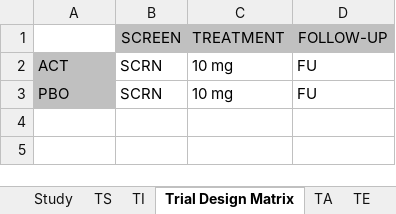
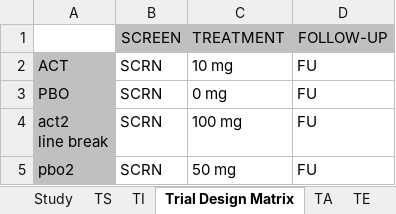
Before and after one commit to phuse-org/TestDataFactory, an Excel workbook: TrialDesign-Tool/TrialDesignMatrix_for_TDF_study.xlsm, sheet Trial Design Matrix, drawn as a sheet; values as stored, in another font and other column widths than the file's, no borders; charts and pictures not drawn; ↵ is a line break in a cell; the diff names each change by its address in the sheet, - before the commit and + after, or states it on an @@ line.

```diff
--- a/TrialDesign-Tool/TrialDesignMatrix_for_TDF_study.xlsm (sheet Trial Design Matrix)
+++ b/TrialDesign-Tool/TrialDesignMatrix_for_TDF_study.xlsm (sheet Trial Design Matrix)
-C3 (TREATMENT): 10 mg
+C3 (TREATMENT): 0 mg
+row 4: act2 ↵ line break | SCRN | 100 mg | FU
+row 5: pbo2 | SCRN | 50 mg | FU
```
Also changed, not shown: sheet TA, sheet TE, sheet SDTM_Configuration, hidden cells, charts or pictures.
